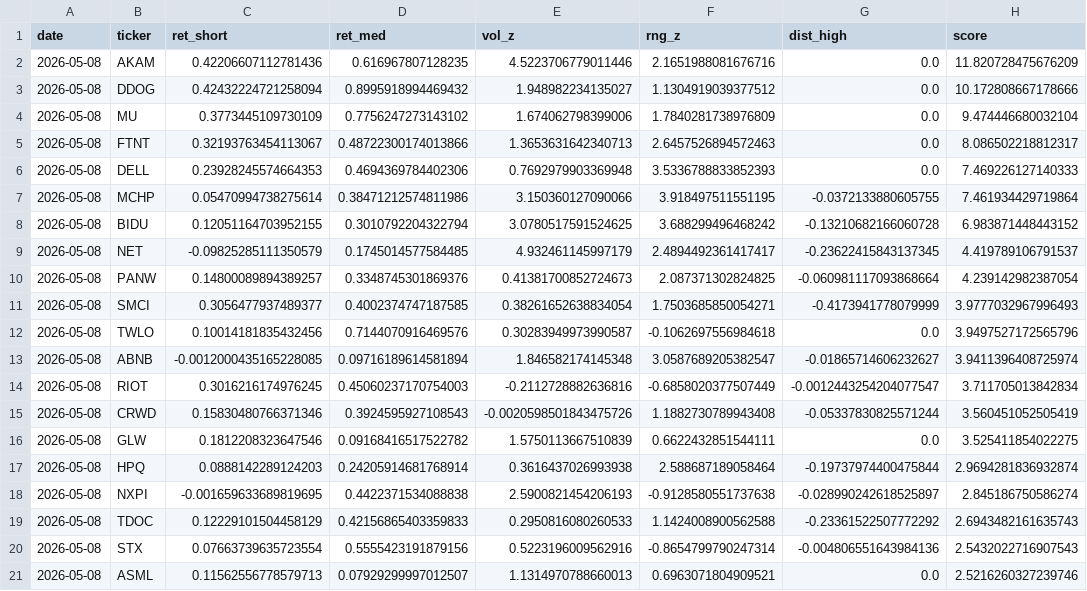
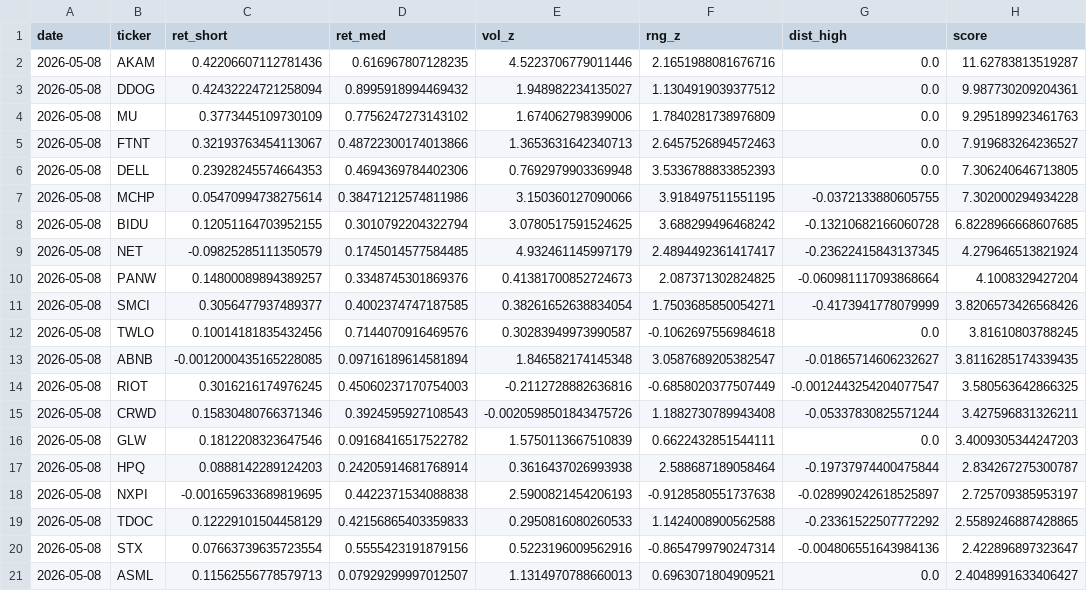
Before and after one commit to Yu-ChangCheng/PingPingPongPong, a CSV file: docs/data/hot_stocks.csv, drawn as a sheet.

```diff
--- a/docs/data/hot_stocks.csv
+++ b/docs/data/hot_stocks.csv
@@ -1,21 +1,21 @@
 date,ticker,ret_short,ret_med,vol_z,rng_z,dist_high,score
-2026-05-08,AKAM,0.42206607112781436,0.616967807128235,4.5223706779011446,2.1651988081676716,0.0,11.820728475676209
-2026-05-08,DDOG,0.42432224721258094,0.8995918994469432,1.948982234135027,1.1304919039377512,0.0,10.172808667178666
-2026-05-08,MU,0.3773445109730109,0.7756247273143102,1.674062798399006,1.7840281738976809,0.0,9.474446680032104
-2026-05-08,FTNT,0.32193763454113067,0.48722300174013866,1.3653631642340713,2.6457526894572463,0.0,8.086502218812317
-2026-05-08,DELL,0.23928245574664353,0.4694369784402306,0.7692979903369948,3.5336788833852393,0.0,7.469226127140333
-2026-05-08,MCHP,0.05470994738275614,0.38471212574811986,3.150360127090066,3.918497511551195,-0.0372133880605755,7.461934429719864
-2026-05-08,BIDU,0.12051164703952155,0.3010792204322794,3.0780517591524625,3.688299496468242,-0.13210682166060728,6.983871448443152
-2026-05-08,NET,-0.09825285111350579,0.1745014577584485,4.932461145997179,2.4894492361417417,-0.23622415843137345,4.419789106791537
-2026-05-08,PANW,0.14800089894389257,0.3348745301869376,0.41381700852724673,2.087371302824825,-0.060981117093868664,4.239142982387054
-2026-05-08,SMCI,0.3056477937489377,0.4002374747187585,0.38261652638834054,1.7503685850054271,-0.4173941778079999,3.9777032967996493
-2026-05-08,TWLO,0.10014181835432456,0.7144070916469576,0.30283949973990587,-0.1062697556984618,0.0,3.9497527172565796
-2026-05-08,ABNB,-0.0012000435165228085,0.09716189614581894,1.846582174145348,3.0587689205382547,-0.01865714606232627,3.9411396408725974
-2026-05-08,RIOT,0.3016216174976245,0.45060237170754003,-0.2112728882636816,-0.6858020377507449,-0.0012443254204077547,3.711705013842834
-2026-05-08,CRWD,0.15830480766371346,0.3924595927108543,-0.0020598501843475726,1.1882730789943408,-0.05337830825571244,3.560451052505419
-2026-05-08,GLW,0.1812208323647546,0.09168416517522782,1.5750113667510839,0.6622432851544111,0.0,3.525411854022275
-2026-05-08,HPQ,0.0888142289124203,0.24205914681768914,0.3616437026993938,2.588687189058464,-0.19737974400475844,2.9694281836932874
-2026-05-08,NXPI,-0.001659633689819695,0.4422371534088838,2.5900821454206193,-0.9128580551737638,-0.028990242618525897,2.845186750586274
-2026-05-08,TDOC,0.12229101504458129,0.42156865403359833,0.2950816080260533,1.1424008900562588,-0.23361522507772292,2.6943482161635743
-2026-05-08,STX,0.07663739635723554,0.5555423191879156,0.5223196009562916,-0.8654799790247314,-0.004806551643984136,2.5432022716907543
-2026-05-08,ASML,0.11562556778579713,0.07929299997012507,1.1314970788660013,0.6963071804909521,0.0,2.5216260327239746
+2026-05-08,AKAM,0.42206607112781436,0.616967807128235,4.5223706779011446,2.1651988081676716,0.0,11.62783813519287
+2026-05-08,DDOG,0.42432224721258094,0.8995918994469432,1.948982234135027,1.1304919039377512,0.0,9.987730209204361
+2026-05-08,MU,0.3773445109730109,0.7756247273143102,1.674062798399006,1.7840281738976809,0.0,9.295189923461763
+2026-05-08,FTNT,0.32193763454113067,0.48722300174013866,1.3653631642340713,2.6457526894572463,0.0,7.919683264236527
+2026-05-08,DELL,0.23928245574664353,0.4694369784402306,0.7692979903369948,3.5336788833852393,0.0,7.306240646713805
+2026-05-08,MCHP,0.05470994738275614,0.38471212574811986,3.150360127090066,3.918497511551195,-0.0372133880605755,7.302000294934228
+2026-05-08,BIDU,0.12051164703952155,0.3010792204322794,3.0780517591524625,3.688299496468242,-0.13210682166060728,6.8228966668607685
+2026-05-08,NET,-0.09825285111350579,0.1745014577584485,4.932461145997179,2.4894492361417417,-0.23622415843137345,4.279646513821924
+2026-05-08,PANW,0.14800089894389257,0.3348745301869376,0.41381700852724673,2.087371302824825,-0.060981117093868664,4.1008329427204
+2026-05-08,SMCI,0.3056477937489377,0.4002374747187585,0.38261652638834054,1.7503685850054271,-0.4173941778079999,3.8206573426568426
+2026-05-08,TWLO,0.10014181835432456,0.7144070916469576,0.30283949973990587,-0.1062697556984618,0.0,3.81610803788245
+2026-05-08,ABNB,-0.0012000435165228085,0.09716189614581894,1.846582174145348,3.0587689205382547,-0.01865714606232627,3.8116285174339435
+2026-05-08,RIOT,0.3016216174976245,0.45060237170754003,-0.2112728882636816,-0.6858020377507449,-0.0012443254204077547,3.580563642866325
+2026-05-08,CRWD,0.15830480766371346,0.3924595927108543,-0.0020598501843475726,1.1882730789943408,-0.05337830825571244,3.427596831326211
+2026-05-08,GLW,0.1812208323647546,0.09168416517522782,1.5750113667510839,0.6622432851544111,0.0,3.4009305344247203
+2026-05-08,HPQ,0.0888142289124203,0.24205914681768914,0.3616437026993938,2.588687189058464,-0.19737974400475844,2.834267275300787
+2026-05-08,NXPI,-0.001659633689819695,0.4422371534088838,2.5900821454206193,-0.9128580551737638,-0.028990242618525897,2.725709385953197
+2026-05-08,TDOC,0.12229101504458129,0.42156865403359833,0.2950816080260533,1.1424008900562588,-0.23361522507772292,2.5589246887428865
+2026-05-08,STX,0.07663739635723554,0.5555423191879156,0.5223196009562916,-0.8654799790247314,-0.004806551643984136,2.422896897323647
+2026-05-08,ASML,0.11562556778579713,0.07929299997012507,1.1314970788660013,0.6963071804909521,0.0,2.4048991633406427
```
Also changed, not shown: docs/data/feature_importance.csv, docs/data/fold_metrics.csv, 8 other files.
